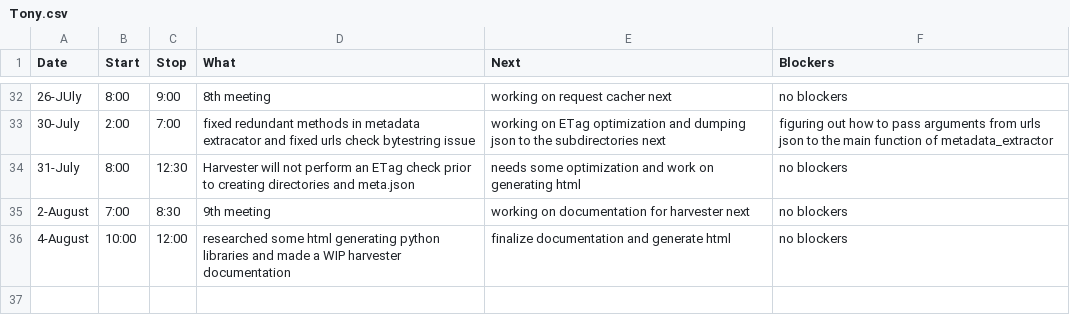
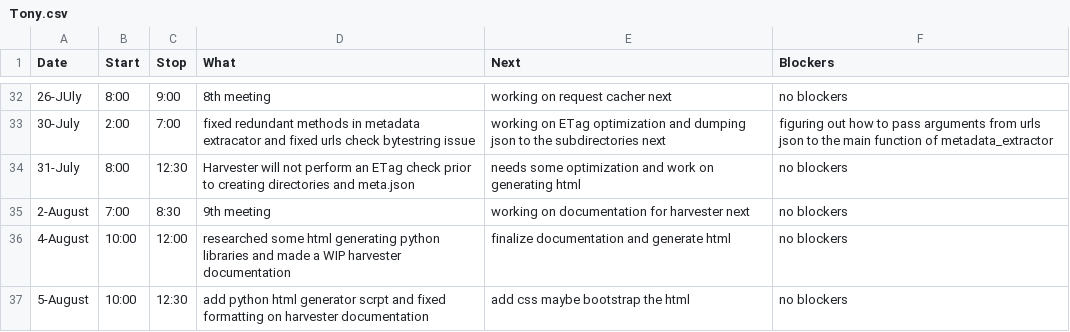
Before and after one commit to StoneyJackson/mothership, a CSV file: TimeLogs/Tony.csv, drawn as a sheet; only a part is shown, gaps mark what is left out; the diff names each change by its address in the sheet, - before the commit and + after, or states it on an @@ line.

Commit message:
Update Tony.csv

```diff
--- a/TimeLogs/Tony.csv
+++ b/TimeLogs/Tony.csv
+row 37: 5-August | 10:00 | 12:30 | add python html generator scrpt and fixed formatting on harvester documentation | add css maybe bootstrap the html | no blockers
```
